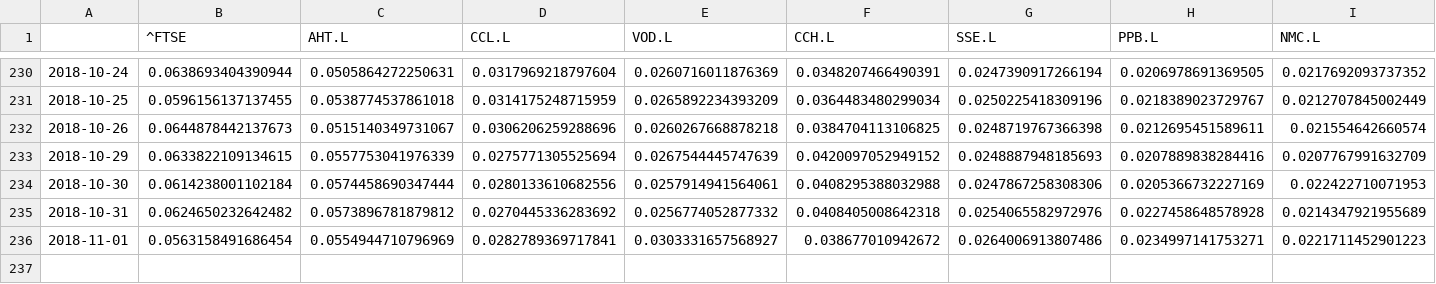
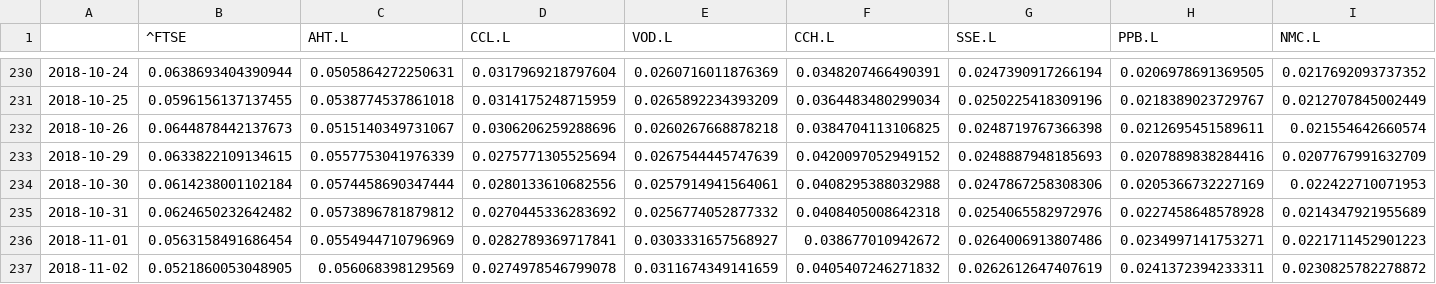
Before and after one commit to efaysal/efaysal.github.io, a CSV file: SocioEconomicEcosystem/FrGrSwRETURNVOLATILITY/ITERATIONS/CF_FTSE_Top30_London_ITER.csv, drawn as a sheet; only a part is shown, gaps mark what is left out; rows hold the shown columns only; the diff names each change by its address in the sheet, - before the commit and + after, or states it on an @@ line.

```diff
--- a/SocioEconomicEcosystem/FrGrSwRETURNVOLATILITY/ITERATIONS/CF_FTSE_Top30_London_ITER.csv
+++ b/SocioEconomicEcosystem/FrGrSwRETURNVOLATILITY/ITERATIONS/CF_FTSE_Top30_London_ITER.csv
+row 237: 2018-11-02 | 0.0521860053048905 | 0.056068398129569 | 0.0274978546799078 | 0.0311674349141659 | 0.0405407246271832 | 0.0262612647407619 | 0.0241372394233311 | 0.0230825782278872
```
Also changed, not shown: SocioEconomicEcosystem/FrGrSwRETURNVOLATILITY/ITERATIONS/CF_FTSE_Top30_London_coeff.csv, 4 other files.
